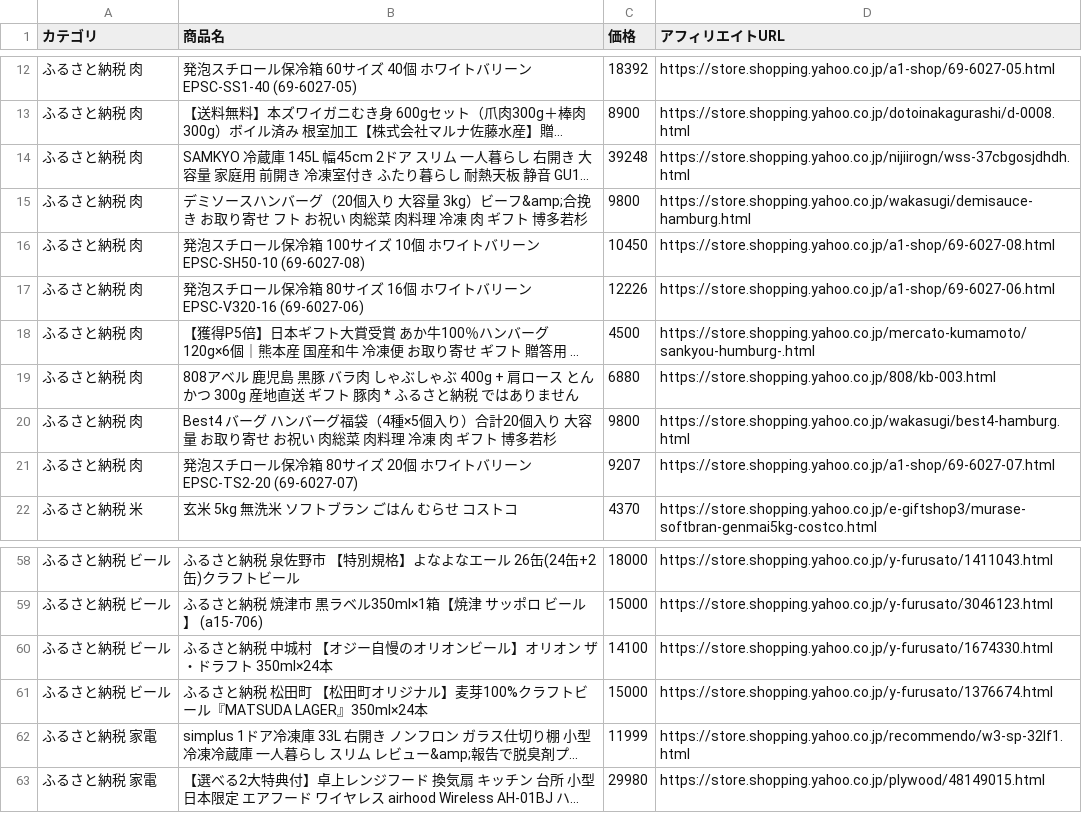
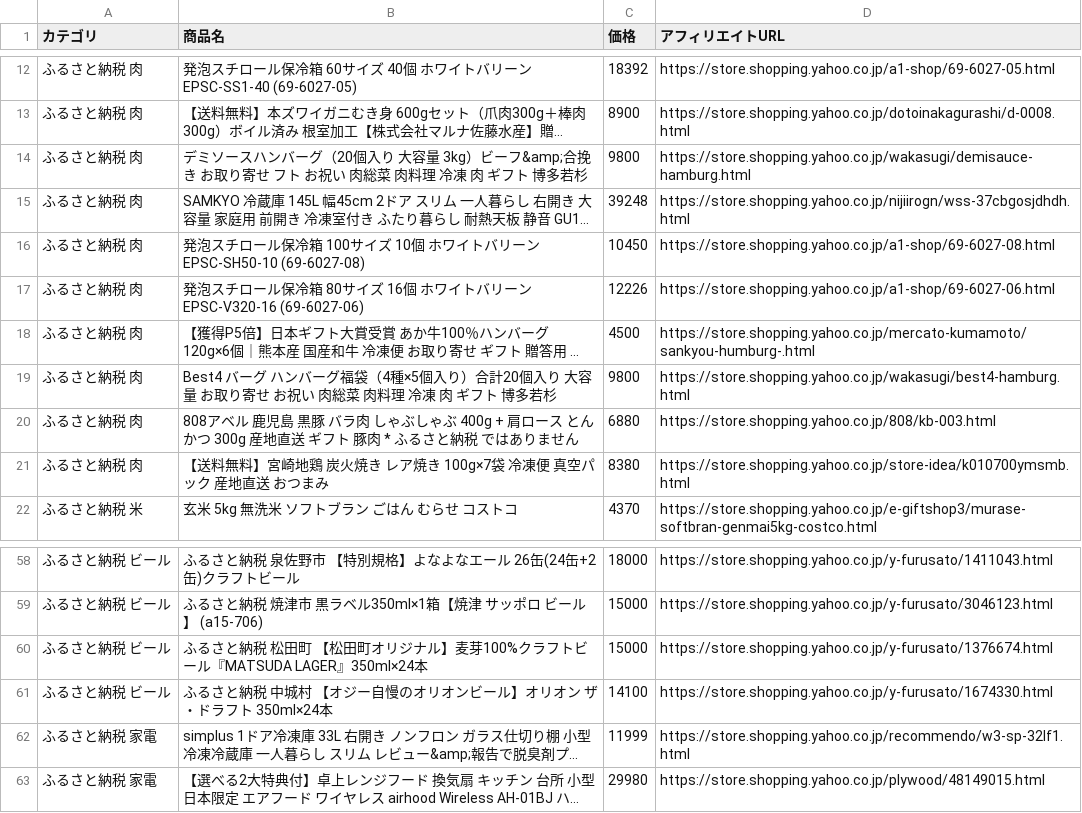
Before and after one commit to nrh44702-cell/yahoo-furusato, a CSV file: affiliate_products.csv, drawn as a sheet; only a part is shown, gaps mark what is left out; long unchanged cells end in …; removed rows and columns are numbered as before the commit, all else as after; the diff covers the shown part only; the diff names each change by its address in the sheet, - before the commit and + after, or states it on an @@ line.

```diff
--- a/affiliate_products.csv
+++ b/affiliate_products.csv
@@ row 15 moved to row 14: ふるさと納税 肉 @@
+row 19: ふるさと納税 肉 | Best4 バーグ ハンバーグ福袋（4種×5個入り）合計20個入り 大容量 お取り寄せ お祝い 肉総菜 肉料理 冷凍 肉 ギフト 博多若杉 | 9800 | https://store.shopping.yahoo.co.jp/wakasugi/best4-hamburg.html
-B21 (商品名): Best4 バーグ ハンバーグ福袋（4種×5個入り）合計20個入り 大容量 お取り寄せ お祝い 肉総菜 肉料理 冷凍 肉 ギフト 博多若杉
+B21 (商品名): 【送料無料】宮崎地鶏 炭火焼き レア焼き 100g×7袋 冷凍便 真空パック 産地直送 おつまみ
-C21 (価格): 9800
+C21 (価格): 8380
-D21 (アフィリエイトURL): https://store.shopping.yahoo.co.jp/wakasugi/best4-hamburg.html
+D21 (アフィリエイトURL): https://store.shopping.yahoo.co.jp/store-idea/k010700ymsmb.html
-row 21: ふるさと納税 肉 | 発泡スチロール保冷箱 80サイズ 20個 ホワイトバリーン EPSC-TS2-20 (69-6027-07) | 9207 | https://store.shopping.yahoo.co.jp/a1-shop/69-6027-07.html
@@ row 61 moved to row 60: ふるさと納税 ビール @@
```
Also changed, not shown: 4 added rows, 4 removed rows, 15 moved rows and 9 edited cells elsewhere in this file, 1 other file.
